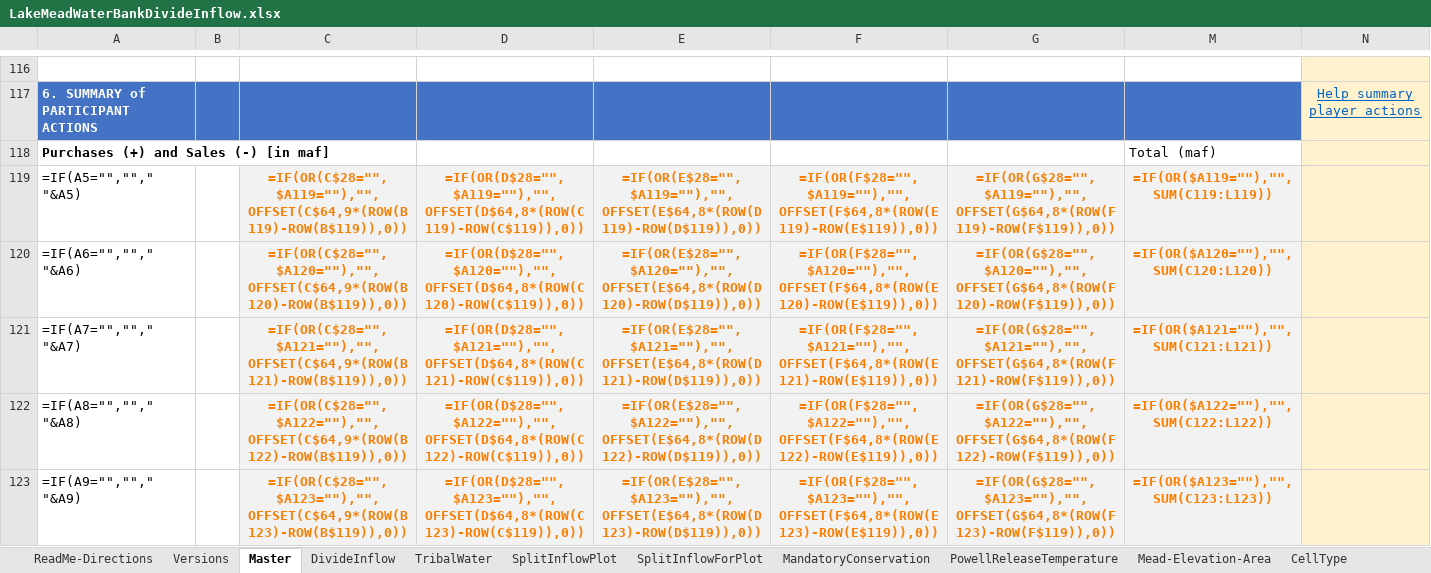
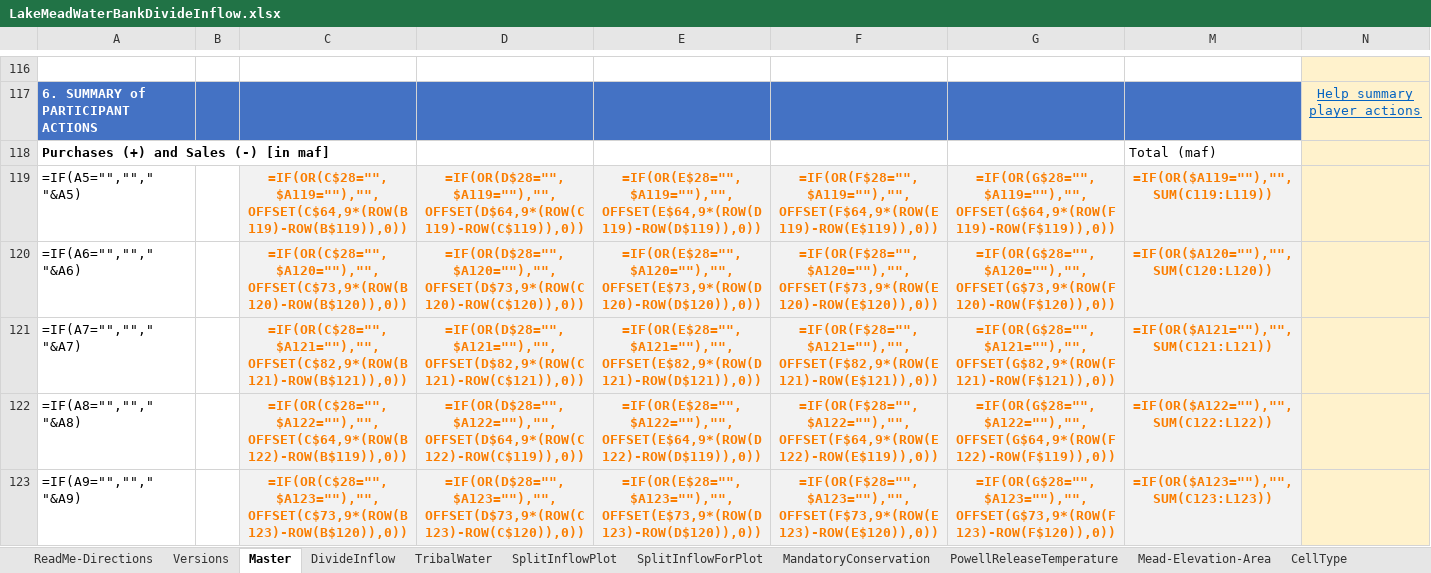
Before and after one commit to dzeke/ColoradoRiverCollaborate, an Excel workbook: LakeMeadWaterBankDivideInflow/LakeMeadWaterBankDivideInflow.xlsx, sheet Master, drawn as a sheet; only a part is shown, gaps mark what is left out; values as stored, in another font and other column widths than the file's, no borders; formulas are shown in place of their values; conditional formats not drawn; the diff covers the shown part only; the diff names each change by its address in the sheet, - before the commit and + after, or states it on an @@ line.

```diff
--- a/LakeMeadWaterBankDivideInflow/LakeMeadWaterBankDivideInflow.xlsx (sheet Master)
+++ b/LakeMeadWaterBankDivideInflow/LakeMeadWaterBankDivideInflow.xlsx (sheet Master)
-D119: =IF(OR(D$28="",$A119=""),"",OFFSET(D$64,8*(ROW(C119)-ROW(C$119)),0))
+D119: =IF(OR(D$28="",$A119=""),"",OFFSET(D$64,9*(ROW(C119)-ROW(C$119)),0))
-E119: =IF(OR(E$28="",$A119=""),"",OFFSET(E$64,8*(ROW(D119)-ROW(D$119)),0))
+E119: =IF(OR(E$28="",$A119=""),"",OFFSET(E$64,9*(ROW(D119)-ROW(D$119)),0))
-F119: =IF(OR(F$28="",$A119=""),"",OFFSET(F$64,8*(ROW(E119)-ROW(E$119)),0))
+F119: =IF(OR(F$28="",$A119=""),"",OFFSET(F$64,9*(ROW(E119)-ROW(E$119)),0))
-G119: =IF(OR(G$28="",$A119=""),"",OFFSET(G$64,8*(ROW(F119)-ROW(F$119)),0))
+G119: =IF(OR(G$28="",$A119=""),"",OFFSET(G$64,9*(ROW(F119)-ROW(F$119)),0))
-C120: =IF(OR(C$28="",$A120=""),"",OFFSET(C$64,9*(ROW(B120)-ROW(B$119)),0))
+C120: =IF(OR(C$28="",$A120=""),"",OFFSET(C$73,9*(ROW(B120)-ROW(B$120)),0))
-D120: =IF(OR(D$28="",$A120=""),"",OFFSET(D$64,8*(ROW(C120)-ROW(C$119)),0))
+D120: =IF(OR(D$28="",$A120=""),"",OFFSET(D$73,9*(ROW(C120)-ROW(C$120)),0))
-E120: =IF(OR(E$28="",$A120=""),"",OFFSET(E$64,8*(ROW(D120)-ROW(D$119)),0))
+E120: =IF(OR(E$28="",$A120=""),"",OFFSET(E$73,9*(ROW(D120)-ROW(D$120)),0))
-F120: =IF(OR(F$28="",$A120=""),"",OFFSET(F$64,8*(ROW(E120)-ROW(E$119)),0))
+F120: =IF(OR(F$28="",$A120=""),"",OFFSET(F$73,9*(ROW(E120)-ROW(E$120)),0))
-G120: =IF(OR(G$28="",$A120=""),"",OFFSET(G$64,8*(ROW(F120)-ROW(F$119)),0))
+G120: =IF(OR(G$28="",$A120=""),"",OFFSET(G$73,9*(ROW(F120)-ROW(F$120)),0))
-C121: =IF(OR(C$28="",$A121=""),"",OFFSET(C$64,9*(ROW(B121)-ROW(B$119)),0))
+C121: =IF(OR(C$28="",$A121=""),"",OFFSET(C$82,9*(ROW(B121)-ROW(B$121)),0))
-D121: =IF(OR(D$28="",$A121=""),"",OFFSET(D$64,8*(ROW(C121)-ROW(C$119)),0))
+D121: =IF(OR(D$28="",$A121=""),"",OFFSET(D$82,9*(ROW(C121)-ROW(C$121)),0))
-E121: =IF(OR(E$28="",$A121=""),"",OFFSET(E$64,8*(ROW(D121)-ROW(D$119)),0))
+E121: =IF(OR(E$28="",$A121=""),"",OFFSET(E$82,9*(ROW(D121)-ROW(D$121)),0))
-F121: =IF(OR(F$28="",$A121=""),"",OFFSET(F$64,8*(ROW(E121)-ROW(E$119)),0))
+F121: =IF(OR(F$28="",$A121=""),"",OFFSET(F$82,9*(ROW(E121)-ROW(E$121)),0))
-G121: =IF(OR(G$28="",$A121=""),"",OFFSET(G$64,8*(ROW(F121)-ROW(F$119)),0))
+G121: =IF(OR(G$28="",$A121=""),"",OFFSET(G$82,9*(ROW(F121)-ROW(F$121)),0))
-D122: =IF(OR(D$28="",$A122=""),"",OFFSET(D$64,8*(ROW(C122)-ROW(C$119)),0))
+D122: =IF(OR(D$28="",$A122=""),"",OFFSET(D$64,9*(ROW(C122)-ROW(C$119)),0))
-E122: =IF(OR(E$28="",$A122=""),"",OFFSET(E$64,8*(ROW(D122)-ROW(D$119)),0))
+E122: =IF(OR(E$28="",$A122=""),"",OFFSET(E$64,9*(ROW(D122)-ROW(D$119)),0))
-F122: =IF(OR(F$28="",$A122=""),"",OFFSET(F$64,8*(ROW(E122)-ROW(E$119)),0))
+F122: =IF(OR(F$28="",$A122=""),"",OFFSET(F$64,9*(ROW(E122)-ROW(E$119)),0))
-G122: =IF(OR(G$28="",$A122=""),"",OFFSET(G$64,8*(ROW(F122)-ROW(F$119)),0))
+G122: =IF(OR(G$28="",$A122=""),"",OFFSET(G$64,9*(ROW(F122)-ROW(F$119)),0))
-C123: =IF(OR(C$28="",$A123=""),"",OFFSET(C$64,9*(ROW(B123)-ROW(B$119)),0))
+C123: =IF(OR(C$28="",$A123=""),"",OFFSET(C$73,9*(ROW(B123)-ROW(B$120)),0))
-D123: =IF(OR(D$28="",$A123=""),"",OFFSET(D$64,8*(ROW(C123)-ROW(C$119)),0))
+D123: =IF(OR(D$28="",$A123=""),"",OFFSET(D$73,9*(ROW(C123)-ROW(C$120)),0))
-E123: =IF(OR(E$28="",$A123=""),"",OFFSET(E$64,8*(ROW(D123)-ROW(D$119)),0))
+E123: =IF(OR(E$28="",$A123=""),"",OFFSET(E$73,9*(ROW(D123)-ROW(D$120)),0))
-F123: =IF(OR(F$28="",$A123=""),"",OFFSET(F$64,8*(ROW(E123)-ROW(E$119)),0))
+F123: =IF(OR(F$28="",$A123=""),"",OFFSET(F$73,9*(ROW(E123)-ROW(E$120)),0))
-G123: =IF(OR(G$28="",$A123=""),"",OFFSET(G$64,8*(ROW(F123)-ROW(F$119)),0))
+G123: =IF(OR(G$28="",$A123=""),"",OFFSET(G$73,9*(ROW(F123)-ROW(F$120)),0))
```
Also changed, not shown: 75 edited cells and cell formats elsewhere in this sheet, 1 other file.
